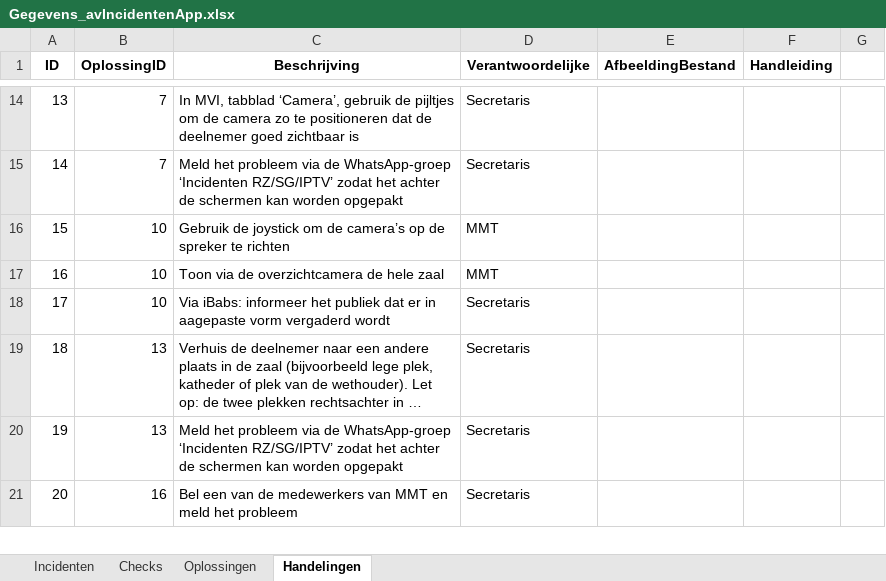
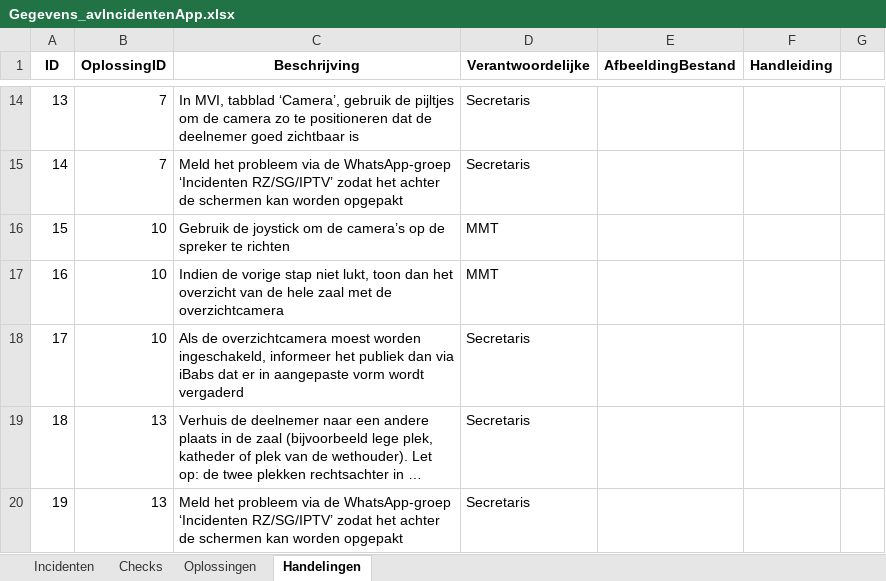
Before and after one commit to RosaAppAccount/AV-Incidenten-app, an Excel workbook: public/Gegevens_avIncidentenApp.xlsx, sheet Handelingen, drawn as a sheet; only a part is shown, gaps mark what is left out; the shorter side is filled out with more unchanged rows; long unchanged cells end in …; values as stored, in another font and other column widths than the file's, no borders; the diff names each change by its address in the sheet, - before the commit and + after, or states it on an @@ line.

Commit message:
Add files via upload

```diff
--- a/public/Gegevens_avIncidentenApp.xlsx (sheet Handelingen)
+++ b/public/Gegevens_avIncidentenApp.xlsx (sheet Handelingen)
-C17 (Beschrijving): Toon via de overzichtcamera de hele zaal
+C17 (Beschrijving): Indien de vorige stap niet lukt, toon dan het overzicht van de hele zaal met de overzichtcamera
-C18 (Beschrijving): Via iBabs: informeer het publiek dat er in aagepaste vorm vergaderd wordt
+C18 (Beschrijving): Als de overzichtcamera moest worden ingeschakeld, informeer het publiek dan via iBabs dat er in aangepaste vorm wordt vergaderd
```
